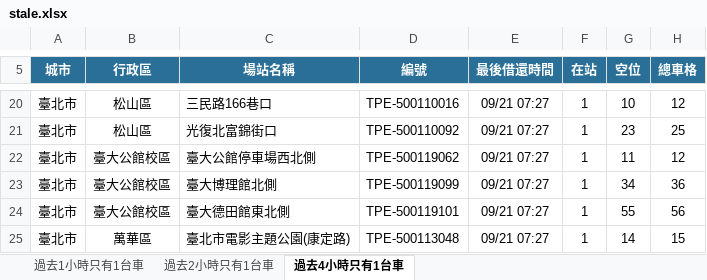
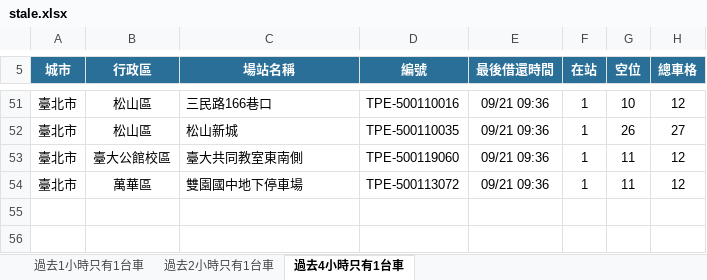
Before and after one commit to hippop3c/fixedbike, an Excel workbook: stale.xlsx, sheet 過去4小時只有1台車, drawn as a sheet; only a part is shown, gaps mark what is left out; values as stored, in another font and other column widths than the file's, no borders; removed rows and columns are numbered as before the commit, all else as after; the diff covers the shown part only; the diff names each change by its address in the sheet, - before the commit and + after, or states it on an @@ line.

```diff
--- a/stale.xlsx (sheet 過去4小時只有1台車)
+++ b/stale.xlsx (sheet 過去4小時只有1台車)
-E51 (最後借還時間): 09/21 07:27
+E51 (最後借還時間): 09/21 09:36
-row 21: 臺北市 | 松山區 | 光復北富錦街口 | TPE-500110092 | 09/21 07:27 | 1 | 23 | 25
+row 52: 臺北市 | 松山區 | 松山新城 | TPE-500110035 | 09/21 09:36 | 1 | 26 | 27
-C53 (場站名稱): 臺大公館停車場西北側
+C53 (場站名稱): 臺大共同教室東南側
-D53 (編號): TPE-500119062
+D53 (編號): TPE-500119060
-E53 (最後借還時間): 09/21 07:27
+E53 (最後借還時間): 09/21 09:36
-row 23: 臺北市 | 臺大公館校區 | 臺大博理館北側 | TPE-500119099 | 09/21 07:27 | 1 | 34 | 36
-row 24: 臺北市 | 臺大公館校區 | 臺大德田館東北側 | TPE-500119101 | 09/21 07:27 | 1 | 55 | 56
-row 25: 臺北市 | 萬華區 | 臺北市電影主題公園(康定路) | TPE-500113048 | 09/21 07:27 | 1 | 14 | 15
+row 54: 臺北市 | 萬華區 | 雙園國中地下停車場 | TPE-500113072 | 09/21 09:36 | 1 | 11 | 12
```
Also changed, not shown: 37 added rows, 6 removed rows and 30 edited cells elsewhere in this sheet, sheet 過去1小時只有1台車, sheet 過去2小時只有1台車, 3 other files.
